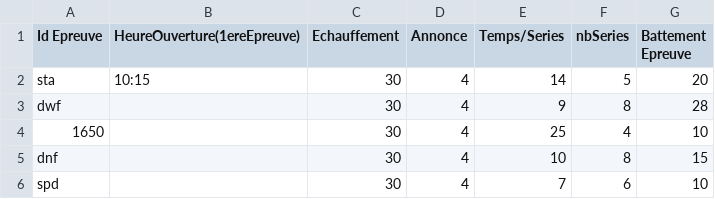
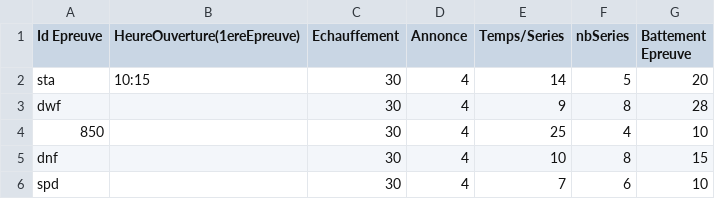
Before and after one commit to neokama/OpenApneeLyon, a CSV file: bin/export/PlanningCompetition.csv, drawn as a sheet.

```diff
--- a/bin/export/PlanningCompetition.csv
+++ b/bin/export/PlanningCompetition.csv
@@ -3,3 +3,3 @@ sta;10:15;30;4;14;5;20
 dwf;;30;4;9;8;28
-1650;;30;4;25;4;10
+850;;30;4;25;4;10
 dnf;;30;4;10;8;15
```
Also changed, not shown: bin/config/ConfigurationEpreuve.csv, 7 other files.
